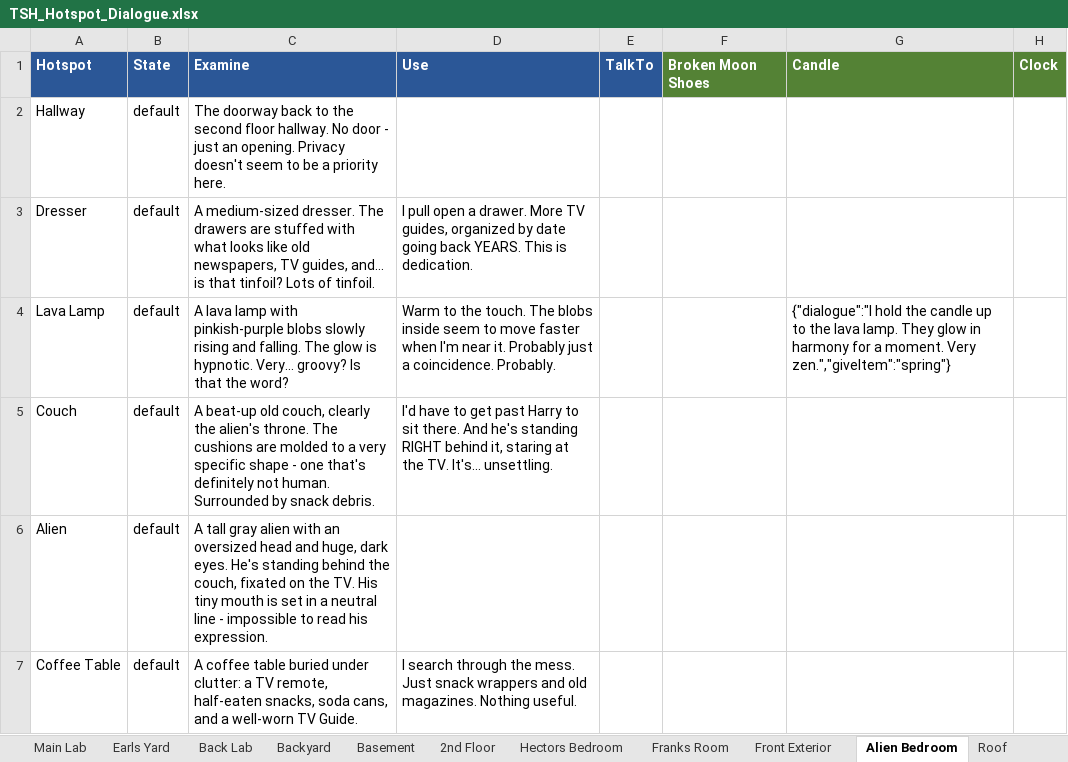
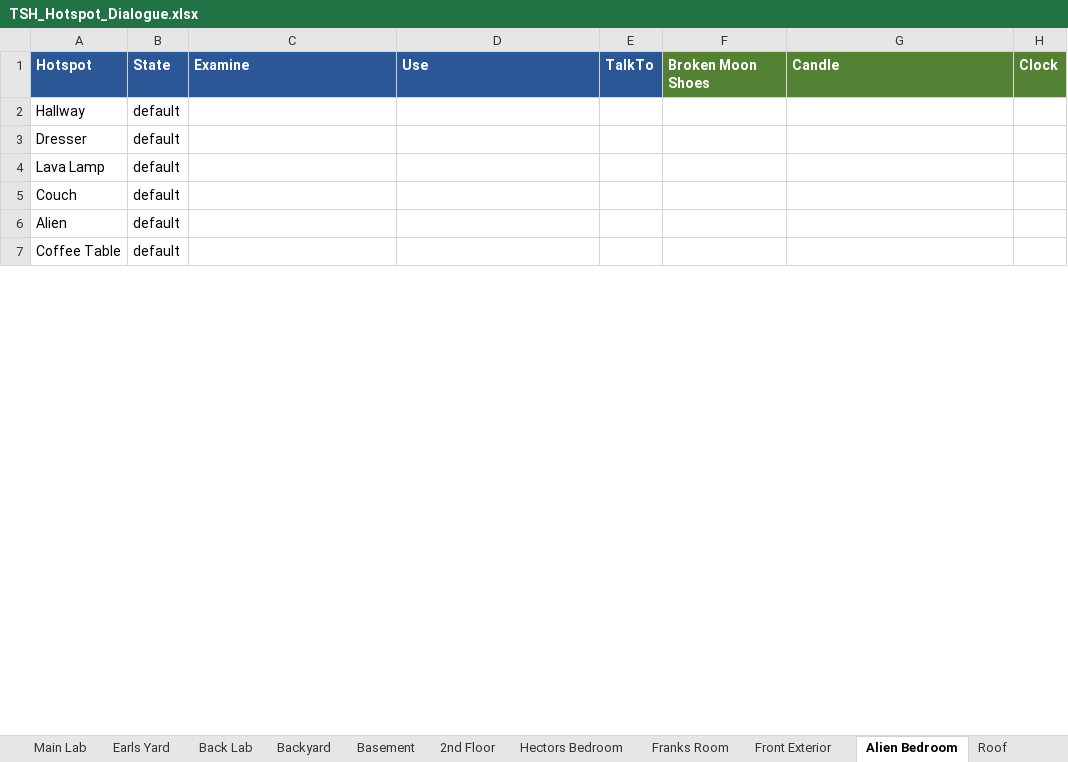
Before and after one commit to pond-scumm/The-Sandwich-Horror, an Excel workbook: TSH_Hotspot_Dialogue.xlsx, sheet Alien Bedroom, drawn as a sheet; only a part is shown; values as stored, in another font and other column widths than the file's, no borders; charts and pictures not drawn; the diff covers the shown part only; the diff names each change by its address in the sheet, - before the commit and + after, or states it on an @@ line.

```diff
--- a/TSH_Hotspot_Dialogue.xlsx (sheet Alien Bedroom)
+++ b/TSH_Hotspot_Dialogue.xlsx (sheet Alien Bedroom)
-C2: The doorway back to the second floor hallway. No door - just an opening. Privacy doesn't seem to be a priority here.
+C2: (empty)
-C3: A medium-sized dresser. The drawers are stuffed with what looks like old newspapers, TV guides, and... is that tinfoil? Lots of tinfoil.
+C3: (empty)
-D3: I pull open a drawer. More TV guides, organized by date going back YEARS. This is dedication.
+D3: (empty)
-C4: A lava lamp with pinkish-purple blobs slowly rising and falling. The glow is hypnotic. Very... groovy? Is that the word?
+C4: (empty)
-D4: Warm to the touch. The blobs inside seem to move faster when I'm near it. Probably just a coincidence. Probably.
+D4: (empty)
-G4: {"dialogue":"I hold the candle up to the lava lamp. They glow in harmony for a moment. Very zen.","giveItem":"spring"}
+G4: (empty)
-C5: A beat-up old couch, clearly the alien's throne. The cushions are molded to a very specific shape - one that's definitely not human. Surrounded by snack debris.
+C5: (empty)
-D5: I'd have to get past Harry to sit there. And he's standing RIGHT behind it, staring at the TV. It's... unsettling.
+D5: (empty)
-C6: A tall gray alien with an oversized head and huge, dark eyes. He's standing behind the couch, fixated on the TV. His tiny mouth is set in a neutral line - impossible to read his expression.
+C6: (empty)
-C7: A coffee table buried under clutter: a TV remote, half-eaten snacks, soda cans, and a well-worn TV Guide.
+C7: (empty)
-D7: I search through the mess. Just snack wrappers and old magazines. Nothing useful.
+D7: (empty)
```
Also changed, not shown: 12 edited cells elsewhere in this sheet, sheet Global Defaults, sheet Basement, sheet Front Exterior, sheet Interior, sheet Backyard, sheet Storage Room, 7 more sheets, charts or pictures, 12 other files.
